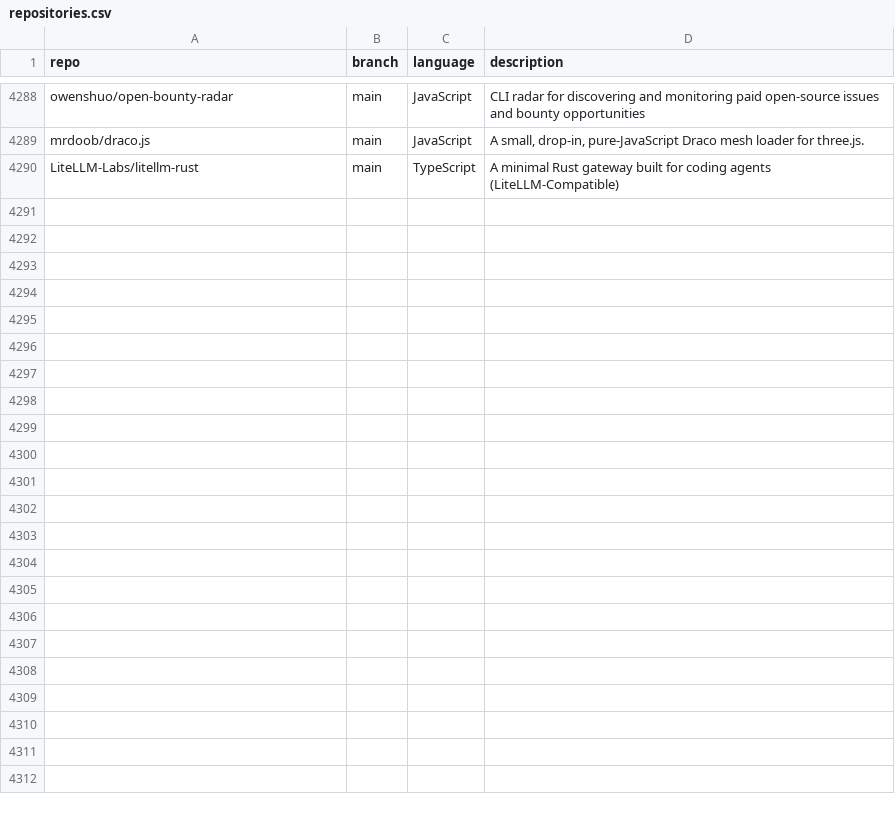
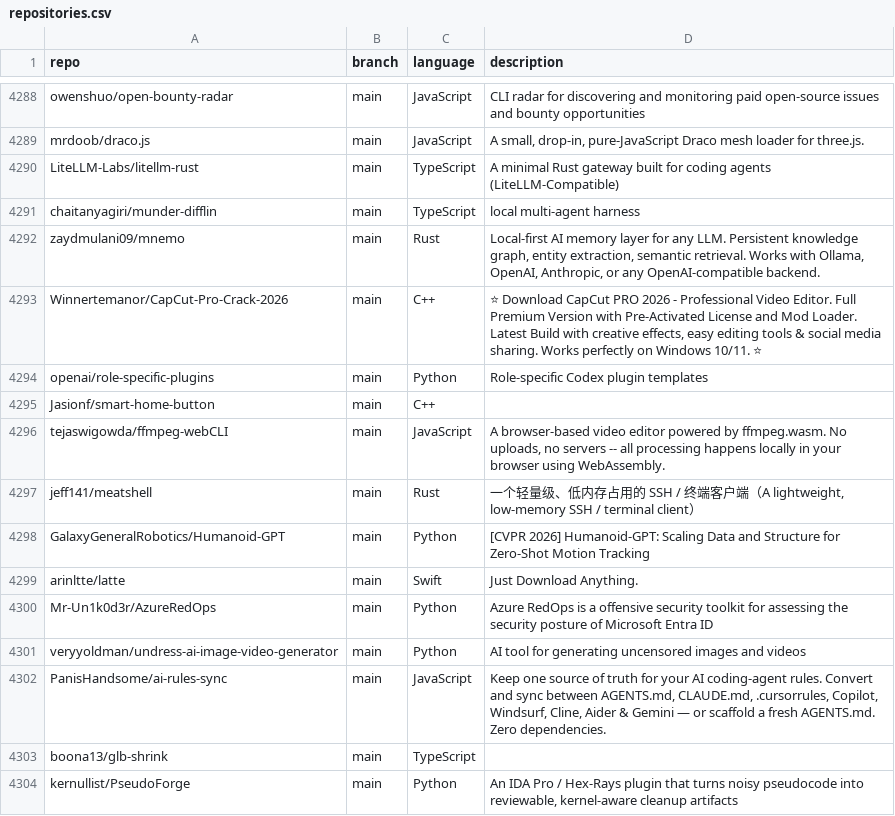
Before and after one commit to mgks/GitHubTree, a CSV file: _data/repositories.csv, drawn as a sheet; only a part is shown, gaps mark what is left out; the diff names each change by its address in the sheet, - before the commit and + after, or states it on an @@ line.

Commit message:
chore: added 14 new repos

```diff
--- a/_data/repositories.csv
+++ b/_data/repositories.csv
+row 4291: chaitanyagiri/munder-difflin | main | TypeScript | local multi-agent harness
+row 4292: zaydmulani09/mnemo | main | Rust | Local-first AI memory layer for any LLM. Persistent knowledge graph, entity extraction, semantic retrieval. Works with Ollama, OpenAI, Anthropic, or any OpenAI-compatible backend.
+row 4293: Winnertemanor/CapCut-Pro-Crack-2026 | main | C++ | ⭐ Download CapCut PRO 2026 - Professional Video Editor. Full Premium Version with Pre-Activated License and Mod Loader. Latest Build with creative effects, easy editing tools & social media sharing. Works perfectly on Windows 10/11. ⭐
+row 4294: openai/role-specific-plugins | main | Python | Role-specific Codex plugin templates
+row 4295: Jasionf/smart-home-button | main | C++
+row 4296: tejaswigowda/ffmpeg-webCLI | main | JavaScript | A browser-based video editor powered by ffmpeg.wasm. No uploads, no servers -- all processing happens locally in your browser using WebAssembly.
+row 4297: jeff141/meatshell | main | Rust | 一个轻量级、低内存占用的 SSH / 终端客户端（A lightweight, low-memory SSH / terminal client）
+row 4298: GalaxyGeneralRobotics/Humanoid-GPT | main | Python | [CVPR 2026] Humanoid-GPT: Scaling Data and Structure for Zero-Shot Motion Tracking
+row 4299: arinltte/latte | main | Swift | Just Download Anything.
+row 4300: Mr-Un1k0d3r/AzureRedOps | main | Python | Azure RedOps is a offensive security toolkit for assessing the security posture of Microsoft Entra ID
+row 4301: veryyoldman/undress-ai-image-video-generator | main | Python | AI tool for generating uncensored images and videos
+row 4302: PanisHandsome/ai-rules-sync | main | JavaScript | Keep one source of truth for your AI coding-agent rules. Convert and sync between AGENTS.md, CLAUDE.md, .cursorrules, Copilot, Windsurf, Cline, Aider & Gemini — or scaffold a fresh AGENTS.md. Zero dependencies.
+row 4303: boona13/glb-shrink | main | TypeScript
+row 4304: kernullist/PseudoForge | main | Python | An IDA Pro / Hex-Rays plugin that turns noisy pseudocode into reviewable, kernel-aware cleanup artifacts
```
